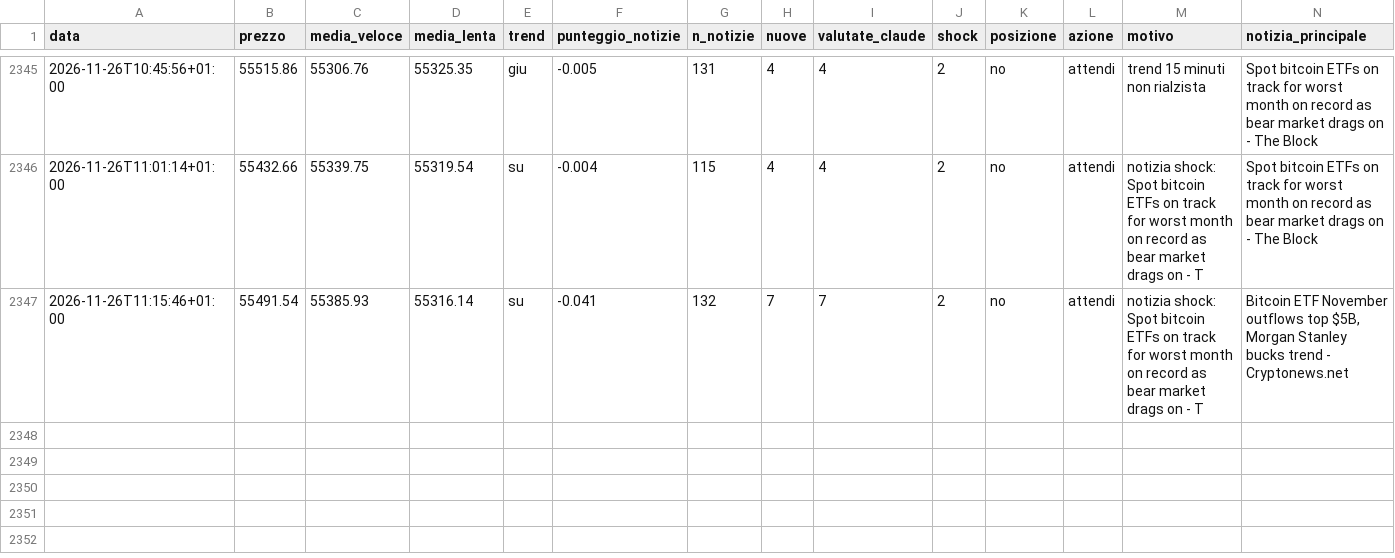
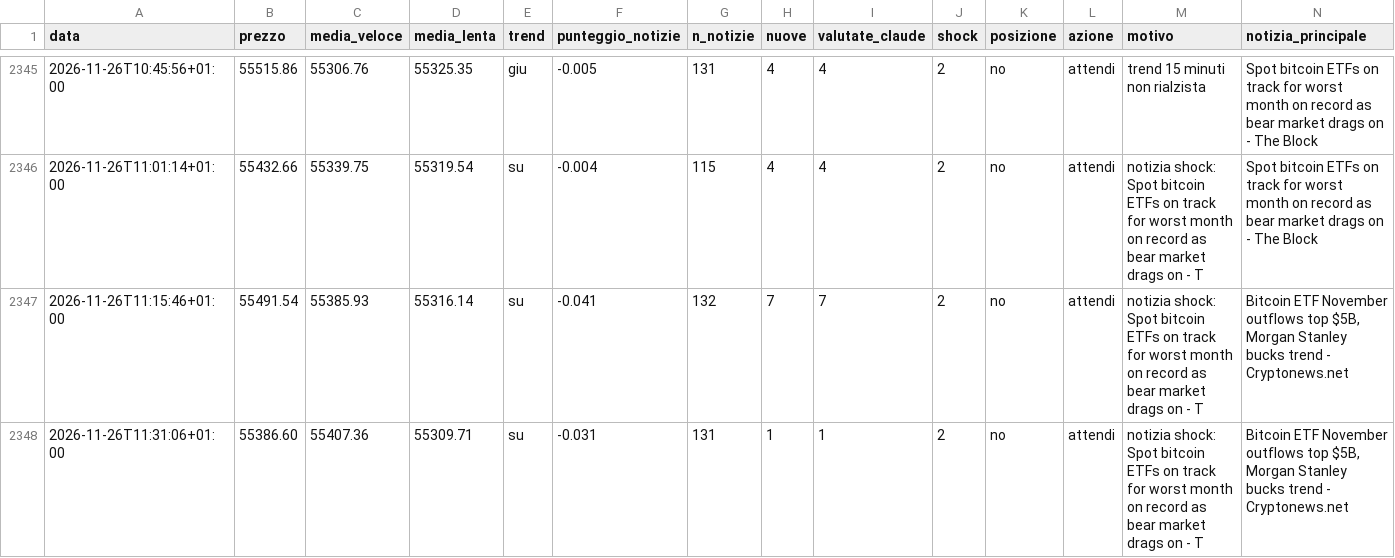
Before and after one commit to Van3d-max/sol-sentinel-, a CSV file: decisioni_btc_veloce.csv, drawn as a sheet; only a part is shown, gaps mark what is left out; rows hold the shown columns only; the diff names each change by its address in the sheet, - before the commit and + after, or states it on an @@ line.

```diff
--- a/decisioni_btc_veloce.csv
+++ b/decisioni_btc_veloce.csv
+row 2348: 2026-11-26T11:31:06+01:00 | 55386.60 | 55407.36 | 55309.71 | su | -0.031 | 131 | 1 | 1 | 2 | no | attendi | notizia shock: Spot bitcoin ETFs on track for worst month on record as bear market drags on - T | Bitcoin ETF November outflows top $5B, Morgan Stanley bucks trend - Cryptonews.net
```
Also changed, not shown: decisioni_agente.csv, decisioni_eth_intermedio.csv, 30 other files.
